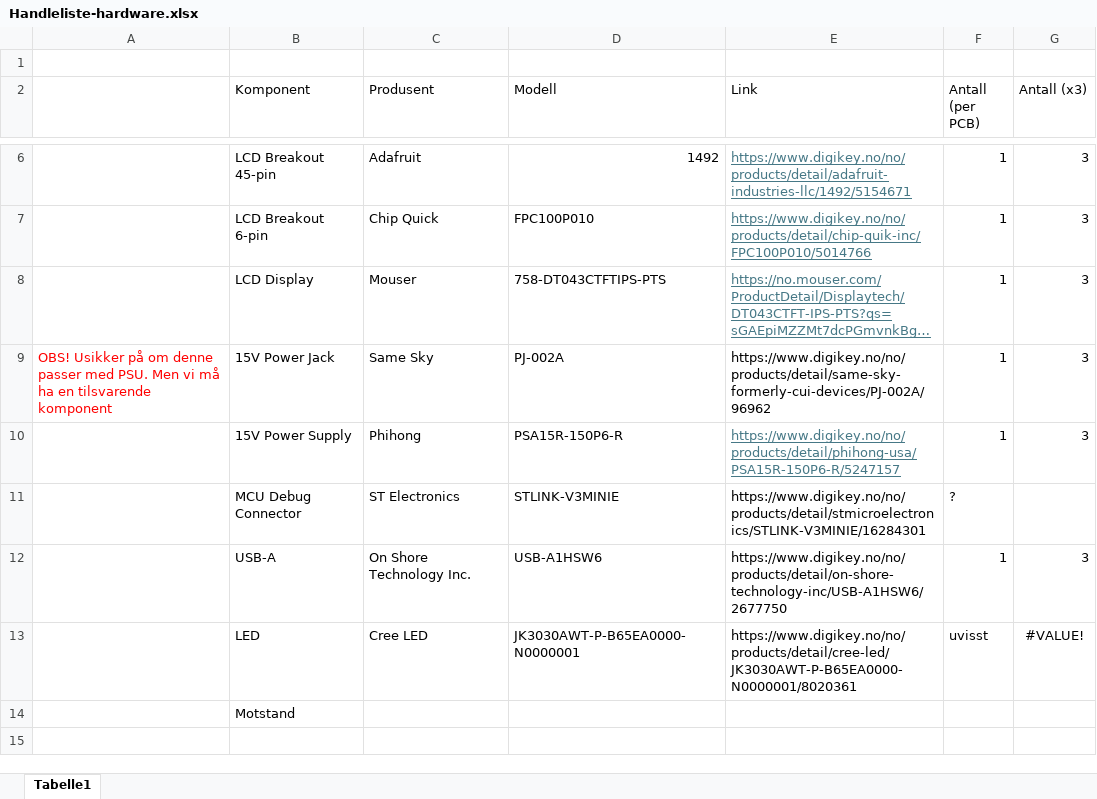
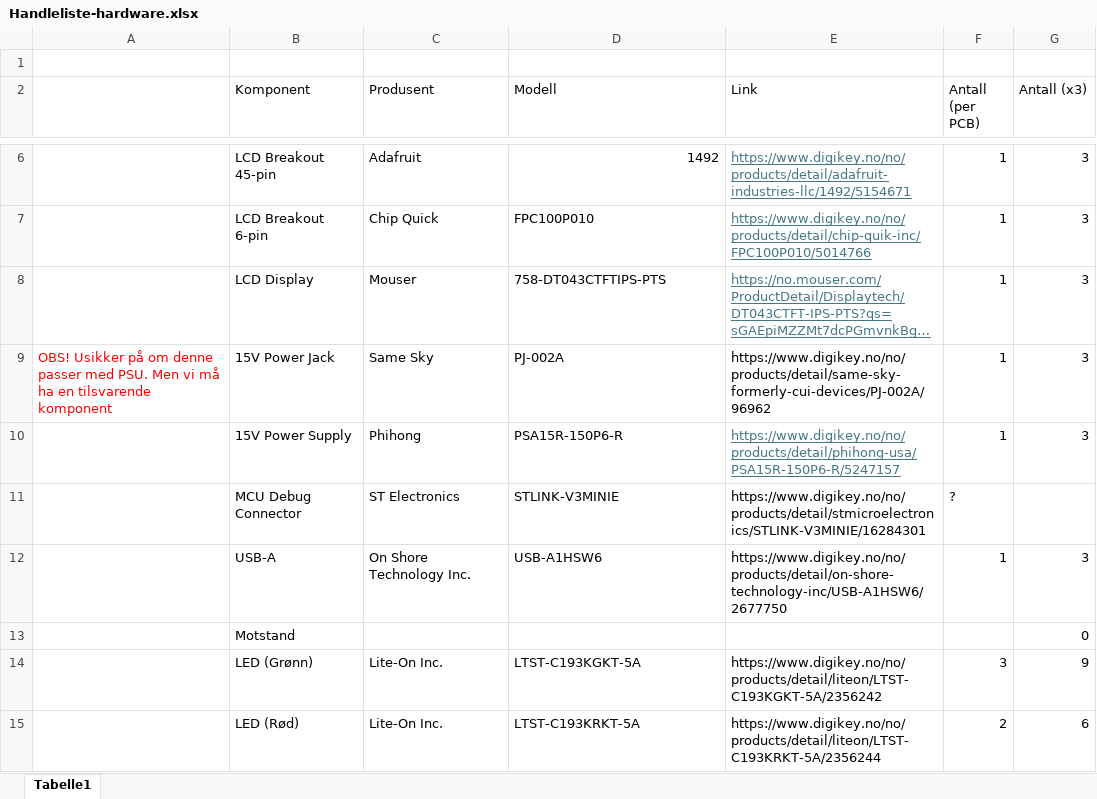
Before and after one commit to TormodDynna/Datamaskinprosjekt-gruppe-2-kicad, an Excel workbook: Handleliste-hardware.xlsx, sheet Tabelle1, drawn as a sheet; only a part is shown, gaps mark what is left out; long unchanged cells end in …; values as stored, in another font and other column widths than the file's, no borders; removed rows and columns are numbered as before the commit, all else as after; the diff names each change by its address in the sheet, - before the commit and + after, or states it on an @@ line.

Commit message:
feat: add new LEDs to handleliste

```diff
--- a/Handleliste-hardware.xlsx (sheet Tabelle1)
+++ b/Handleliste-hardware.xlsx (sheet Tabelle1)
-row 13:  | LED | Cree LED | JK3030AWT-P-B65EA0000-N0000001 | https://www.digikey.no/no/products/detail/cree-led/JK3030AWT-P-B65EA0000-N0000001/8020361 | uvisst | #VALUE!
-G13 (Antall (x3)): (empty)
+G13 (Antall (x3)): 0
+row 14:  | LED (Grønn) | Lite-On Inc. | LTST-C193KGKT-5A | https://www.digikey.no/no/products/detail/liteon/LTST-C193KGKT-5A/2356242 | 3 | 9
+row 15:  | LED (Rød) | Lite-On Inc. | LTST-C193KRKT-5A | https://www.digikey.no/no/products/detail/liteon/LTST-C193KRKT-5A/2356244 | 2 | 6
```
